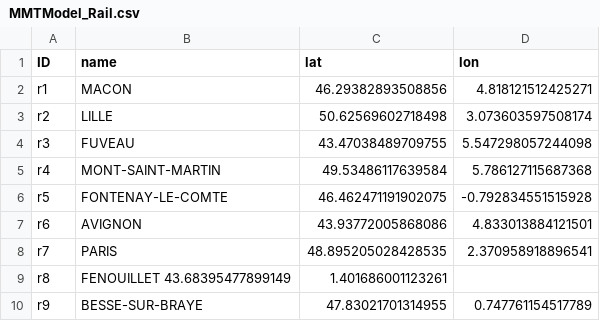
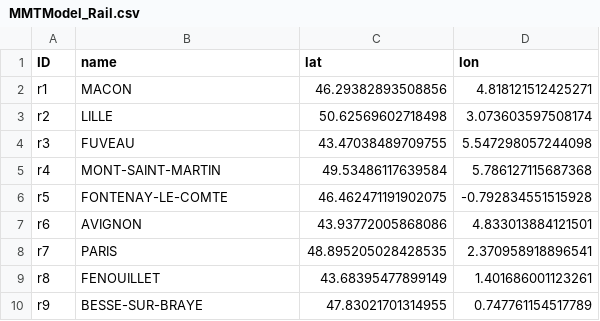
Before and after one commit to zachdray/VRP_543, a CSV file: MMTModel_Rail.csv, drawn as a sheet.

Commit message:
Fix formatting issues in MMTModel_Rail.csv

```diff
--- a/MMTModel_Rail.csv
+++ b/MMTModel_Rail.csv
@@ -8,3 +8,3 @@ r6;AVIGNON;43.93772005868086;4.833013884121501
 r7;PARIS;48.895205028428535;2.370958918896541
-r8;FENOUILLET	43.68395477899149;1.401686001123261
+r8;FENOUILLET;43.68395477899149;1.401686001123261
 r9;BESSE-SUR-BRAYE;47.83021701314955;0.747761154517789
```
